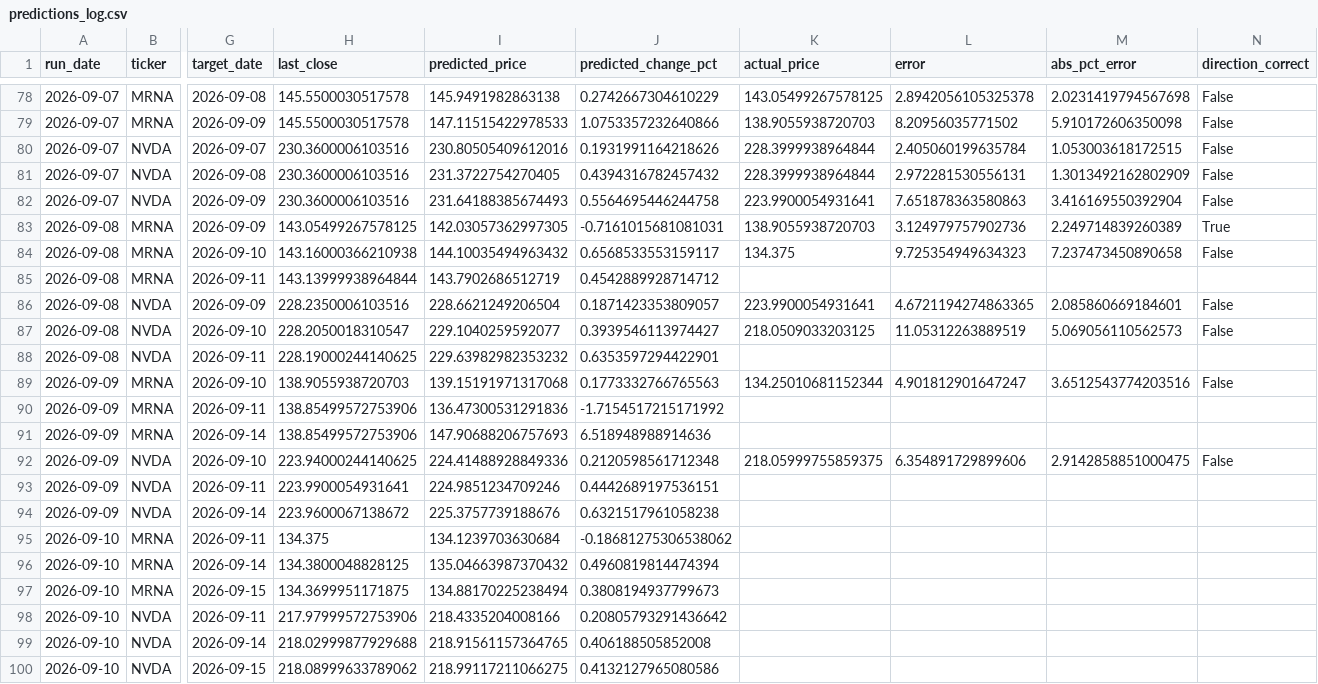
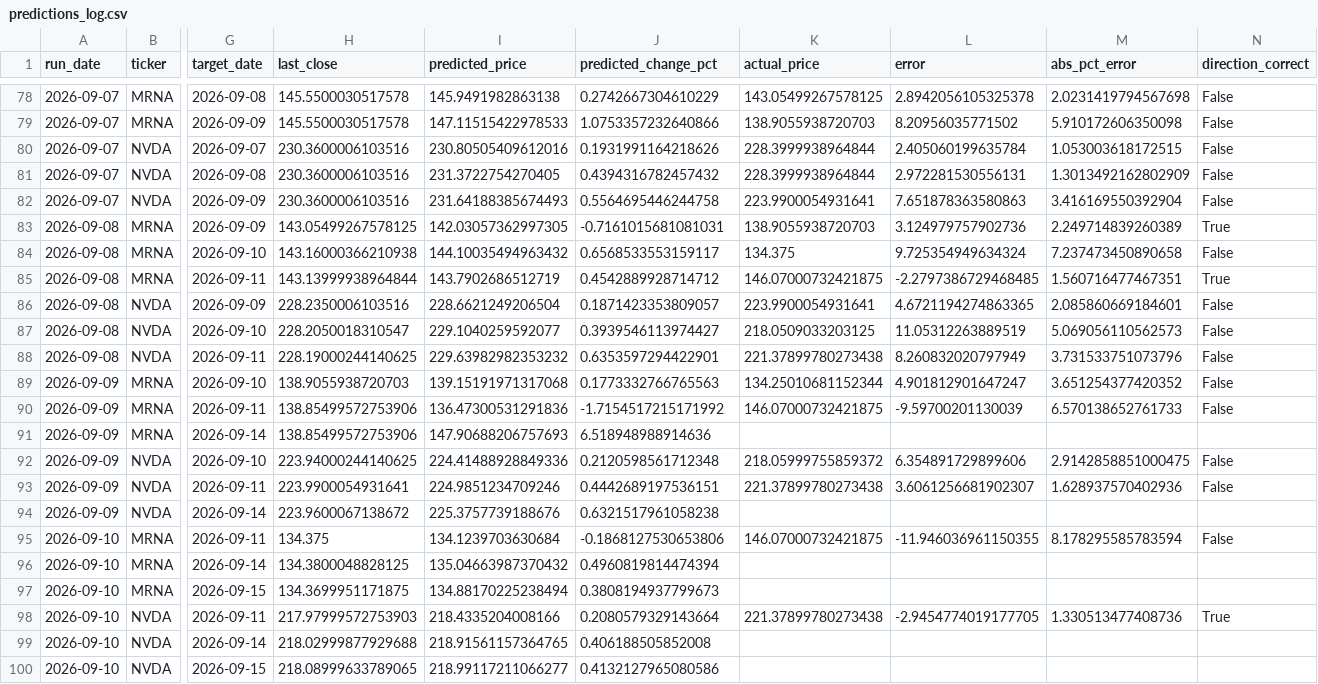
Before and after one commit to kandokmaithong8/stock-toolkit, a CSV file: predictions_log.csv, drawn as a sheet; only a part is shown, gaps mark what is left out; the diff covers the shown part only; the diff names each change by its address in the sheet, - before the commit and + after, or states it on an @@ line.

```diff
--- a/predictions_log.csv
+++ b/predictions_log.csv
-L84 (error): 9.725354949634323
+L84 (error): 9.725354949634324
-K85 (actual_price): (empty)
+K85 (actual_price): 146.07000732421875
-L85 (error): (empty)
+L85 (error): -2.2797386729468485
-M85 (abs_pct_error): (empty)
+M85 (abs_pct_error): 1.560716477467351
-N85 (direction_correct): (empty)
+N85 (direction_correct): True
-K88 (actual_price): (empty)
+K88 (actual_price): 221.37899780273438
-L88 (error): (empty)
+L88 (error): 8.260832020797949
-M88 (abs_pct_error): (empty)
+M88 (abs_pct_error): 3.731533751073796
-N88 (direction_correct): (empty)
+N88 (direction_correct): False
-M89 (abs_pct_error): 3.6512543774203516
+M89 (abs_pct_error): 3.651254377420352
-K90 (actual_price): (empty)
+K90 (actual_price): 146.07000732421875
-L90 (error): (empty)
+L90 (error): -9.59700201130039
-M90 (abs_pct_error): (empty)
+M90 (abs_pct_error): 6.570138652761733
-N90 (direction_correct): (empty)
+N90 (direction_correct): False
-K92 (actual_price): 218.05999755859375
+K92 (actual_price): 218.05999755859372
-K93 (actual_price): (empty)
+K93 (actual_price): 221.37899780273438
-L93 (error): (empty)
+L93 (error): 3.6061256681902307
-M93 (abs_pct_error): (empty)
+M93 (abs_pct_error): 1.628937570402936
-N93 (direction_correct): (empty)
+N93 (direction_correct): False
-J95 (predicted_change_pct): -0.18681275306538062
+J95 (predicted_change_pct): -0.1868127530653806
-K95 (actual_price): (empty)
+K95 (actual_price): 146.07000732421875
-L95 (error): (empty)
+L95 (error): -11.946036961150355
-M95 (abs_pct_error): (empty)
+M95 (abs_pct_error): 8.178295585783594
-N95 (direction_correct): (empty)
+N95 (direction_correct): False
-H98 (last_close): 217.97999572753906
+H98 (last_close): 217.97999572753903
-J98 (predicted_change_pct): 0.20805793291436642
+J98 (predicted_change_pct): 0.2080579329143664
-K98 (actual_price): (empty)
+K98 (actual_price): 221.37899780273438
-L98 (error): (empty)
+L98 (error): -2.9454774019177705
-M98 (abs_pct_error): (empty)
+M98 (abs_pct_error): 1.330513477408736
-N98 (direction_correct): (empty)
+N98 (direction_correct): True
-H100 (last_close): 218.08999633789062
+H100 (last_close): 218.08999633789065
-I100 (predicted_price): 218.99117211066275
+I100 (predicted_price): 218.99117211066277
```
Also changed, not shown: 6 added rows elsewhere in this file.
